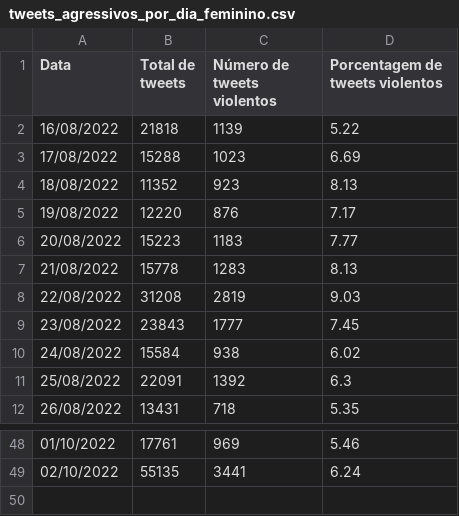
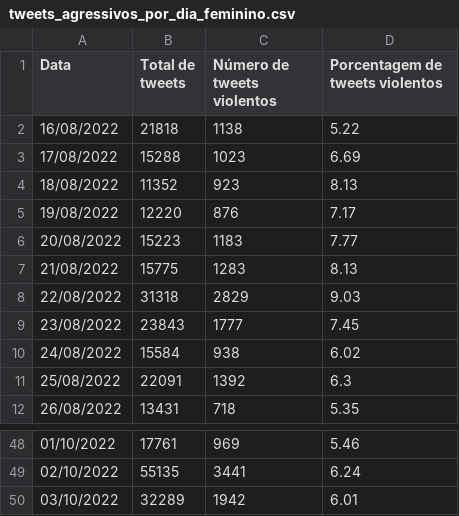
Before and after one commit to vamosjuntasorg/violentometro, a CSV file: assets/data/tweets_agressivos_por_dia_feminino.csv, drawn as a sheet; only a part is shown, gaps mark what is left out.

Commit message:
Auto-update webpage data >> 2022-10-04_04:02:57

```diff
--- a/assets/data/tweets_agressivos_por_dia_feminino.csv
+++ b/assets/data/tweets_agressivos_por_dia_feminino.csv
@@ -1,3 +1,3 @@
 Data,Total de tweets,Número de tweets violentos,Porcentagem de tweets violentos
-16/08/2022,21818,1139,5.22
+16/08/2022,21818,1138,5.22
 17/08/2022,15288,1023,6.69
@@ -6,4 +6,4 @@ Data,Total de tweets,Número de tweets violentos,Porcentagem de tweets violentos
 20/08/2022,15223,1183,7.77
-21/08/2022,15778,1283,8.13
-22/08/2022,31208,2819,9.03
+21/08/2022,15775,1283,8.13
+22/08/2022,31318,2829,9.03
 23/08/2022,23843,1777,7.45
@@ -49 +49,2 @@ Data,Total de tweets,Número de tweets violentos,Porcentagem de tweets violentos
 02/10/2022,55135,3441,6.24
+03/10/2022,32289,1942,6.01
```
Also changed, not shown: 2 other files.
